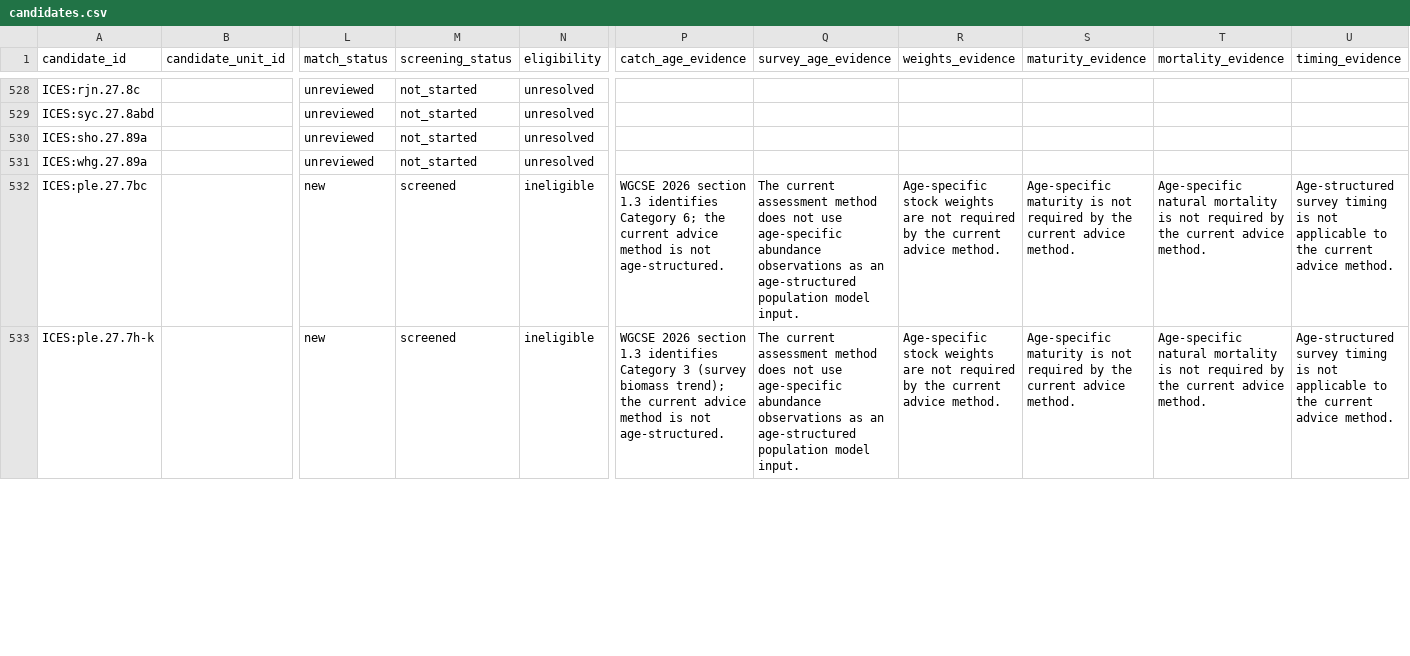
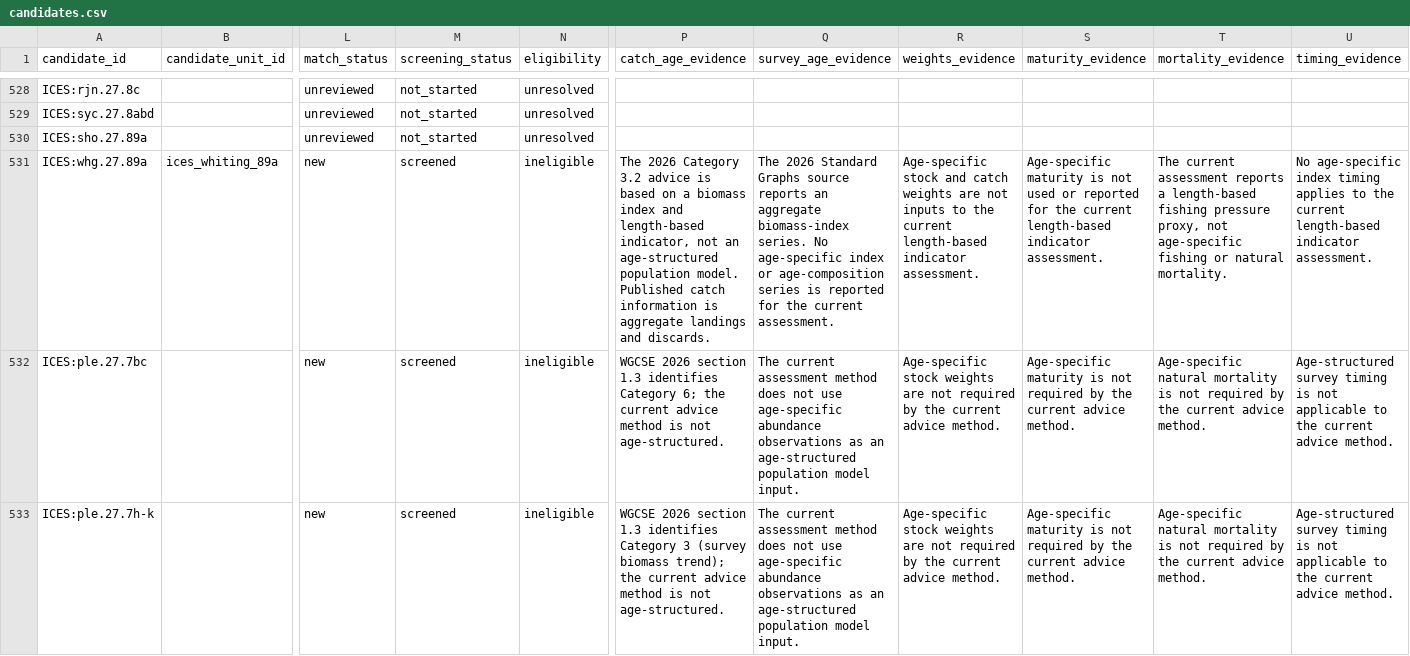
Before and after one commit to PaulRegular/tinyAM, a CSV file: analysis/comp_assessments/discovery/candidates.csv, drawn as a sheet; only a part is shown, gaps mark what is left out; the diff covers the shown part only; the diff names each change by its address in the sheet, - before the commit and + after, or states it on an @@ line.

Commit message:
Screen ICES Bay of Biscay whiting inputs

```diff
--- a/analysis/comp_assessments/discovery/candidates.csv
+++ b/analysis/comp_assessments/discovery/candidates.csv
-B531 (candidate_unit_id): (empty)
+B531 (candidate_unit_id): ices_whiting_89a
-L531 (match_status): unreviewed
+L531 (match_status): new
-M531 (screening_status): not_started
+M531 (screening_status): screened
-N531 (eligibility): unresolved
+N531 (eligibility): ineligible
-P531 (catch_age_evidence): (empty)
+P531 (catch_age_evidence): The 2026 Category 3.2 advice is based on a biomass index and length-based indicator, not an age-structured population model. Published catch information is aggregate landings and discards.
-Q531 (survey_age_evidence): (empty)
+Q531 (survey_age_evidence): The 2026 Standard Graphs source reports an aggregate biomass-index series. No age-specific index or age-composition series is reported for the current assessment.
-R531 (weights_evidence): (empty)
+R531 (weights_evidence): Age-specific stock and catch weights are not inputs to the current length-based indicator assessment.
-S531 (maturity_evidence): (empty)
+S531 (maturity_evidence): Age-specific maturity is not used or reported for the current length-based indicator assessment.
-T531 (mortality_evidence): (empty)
+T531 (mortality_evidence): The current assessment reports a length-based fishing pressure proxy, not age-specific fishing or natural mortality.
-U531 (timing_evidence): (empty)
+U531 (timing_evidence): No age-specific index timing applies to the current length-based indicator assessment.
```
Also changed, not shown: 5 edited cells elsewhere in this file, analysis/comp_assessments/discovery/inventory_progress.csv, analysis/comp_assessments/discovery/inventory_units.csv, 5 other files.
